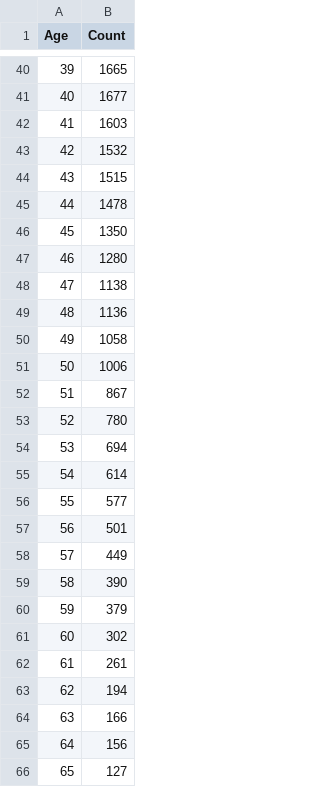
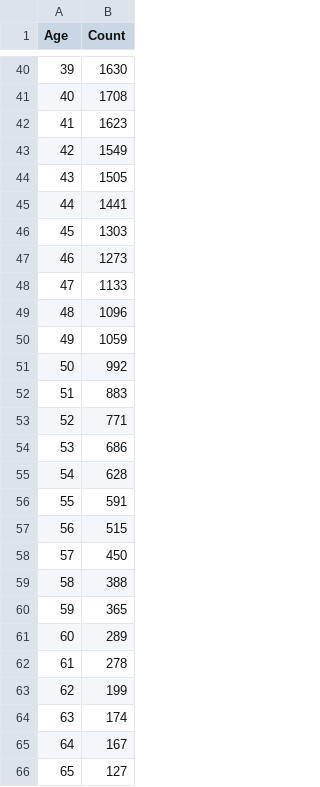
Before and after one commit to sfchronicle/sfmarathon, a CSV file: data/bars2016data.csv, drawn as a sheet; only a part is shown, gaps mark what is left out; the diff covers the shown part only.

```diff
--- a/data/bars2016data.csv
+++ b/data/bars2016data.csv
@@ -40,27 +40,27 @@ Age,Count
-39,1665
-40,1677
-41,1603
-42,1532
-43,1515
-44,1478
-45,1350
-46,1280
-47,1138
-48,1136
-49,1058
-50,1006
-51,867
-52,780
-53,694
-54,614
-55,577
-56,501
-57,449
-58,390
-59,379
-60,302
-61,261
-62,194
-63,166
-64,156
+39,1630
+40,1708
+41,1623
+42,1549
+43,1505
+44,1441
+45,1303
+46,1273
+47,1133
+48,1096
+49,1059
+50,992
+51,883
+52,771
+53,686
+54,628
+55,591
+56,515
+57,450
+58,388
+59,365
+60,289
+61,278
+62,199
+63,174
+64,167
 65,127
```
Also changed, not shown: 10 added rows, 10 removed rows and 48 edited cells elsewhere in this file, 14 other files.
